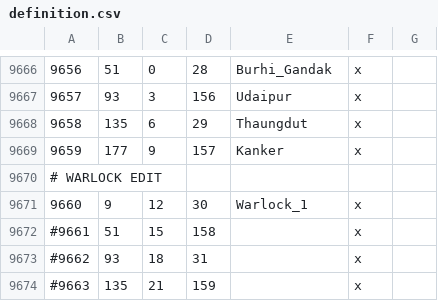
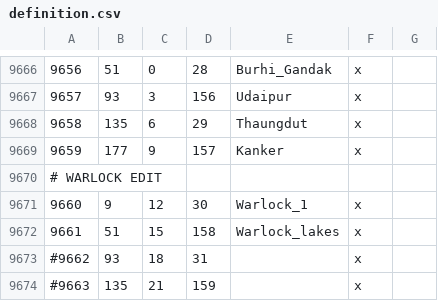
Before and after one commit to skelletron/warlock, a CSV file: map_data/definition.csv, drawn as a sheet; only a part is shown, gaps mark what is left out.

Commit message:
Warlock map lake province

```diff
--- a/map_data/definition.csv
+++ b/map_data/definition.csv
@@ -9671,3 +9671,3 @@
 9660;9;12;30;Warlock_1;x;
-#9661;51;15;158;;x;
+9661;51;15;158;Warlock_lakes;x;
 #9662;93;18;31;;x;
```
Also changed, not shown: 1 other file.
